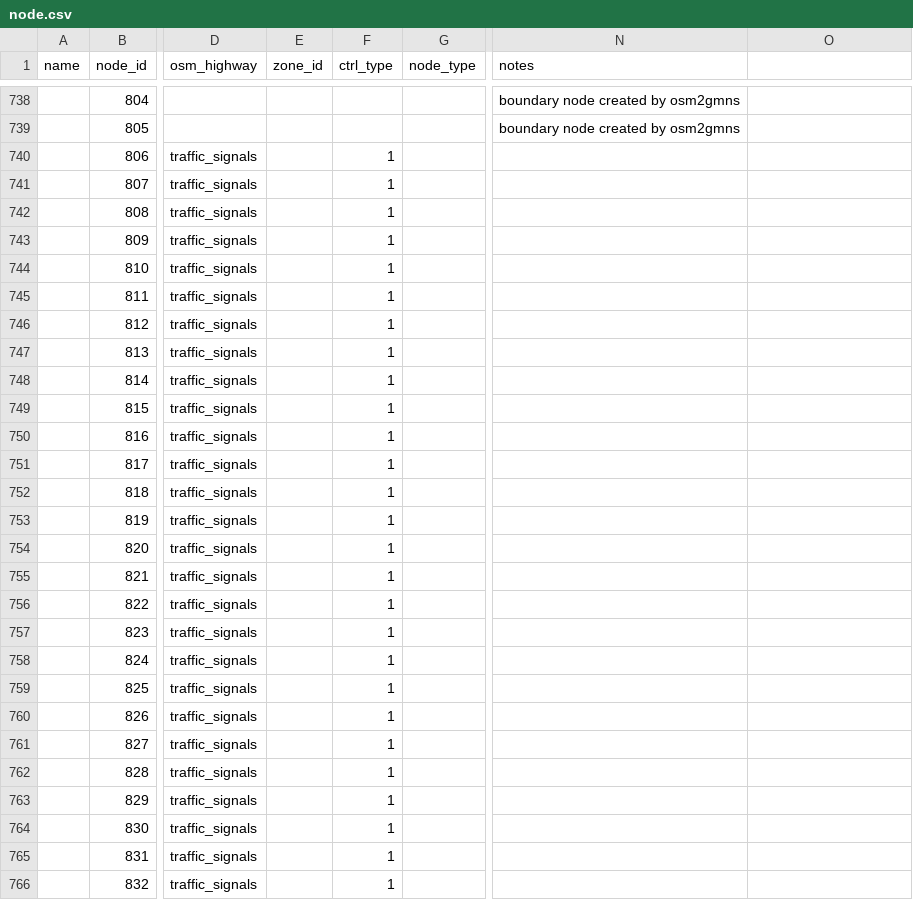
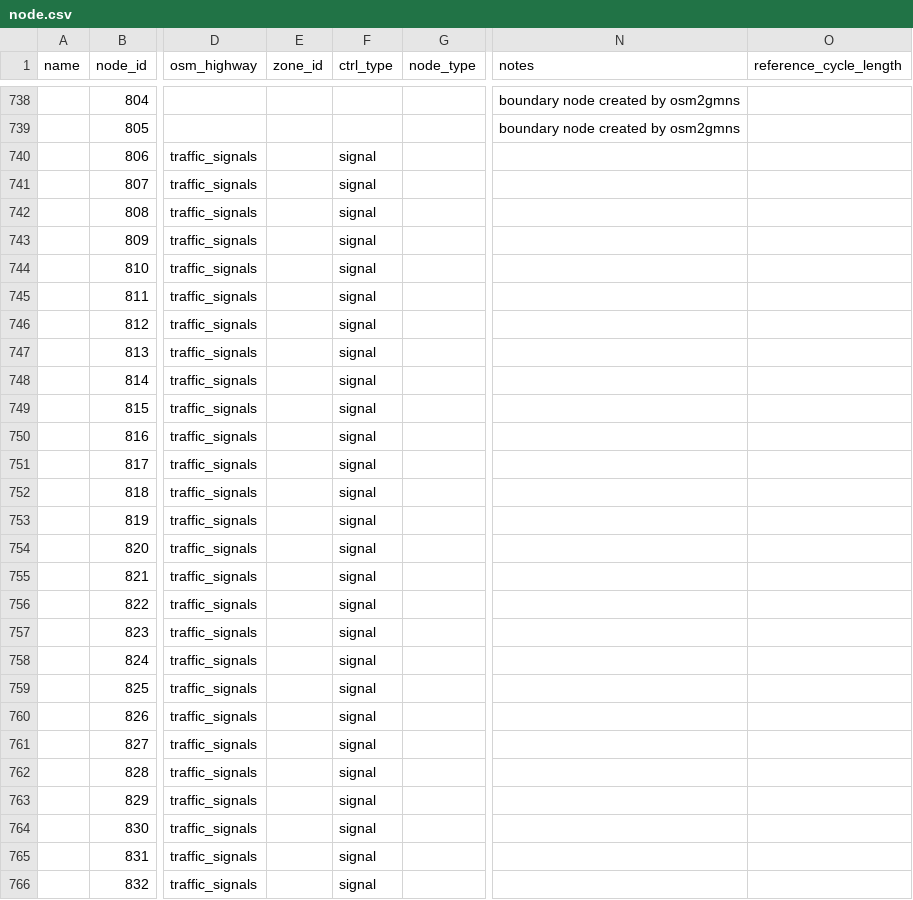
Before and after one commit to asu-trans-ai-lab/signal4gmns, a CSV file: examples/ASU/node.csv, drawn as a sheet; only a part is shown, gaps mark what is left out; the diff covers the shown part only; the diff names each change by its address in the sheet, - before the commit and + after, or states it on an @@ line.

```diff
--- a/examples/ASU/node.csv
+++ b/examples/ASU/node.csv
-O1: (empty)
+O1: reference_cycle_length
-F740:F766 (ctrl_type): 1
+F740:F766 (ctrl_type): signal
```
Also changed, not shown: 45 edited cells elsewhere in this file, examples/ASU/movement.csv, 2 other files.
